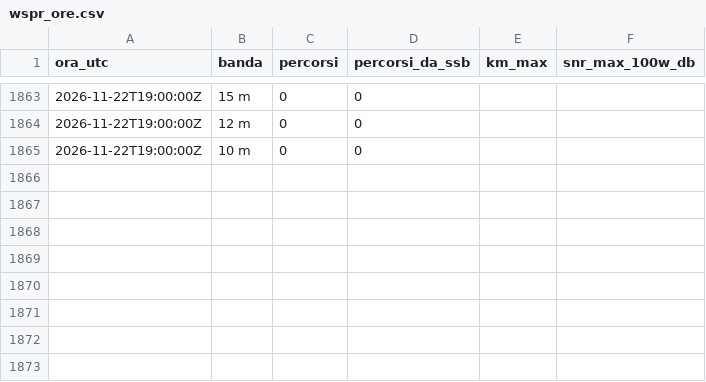
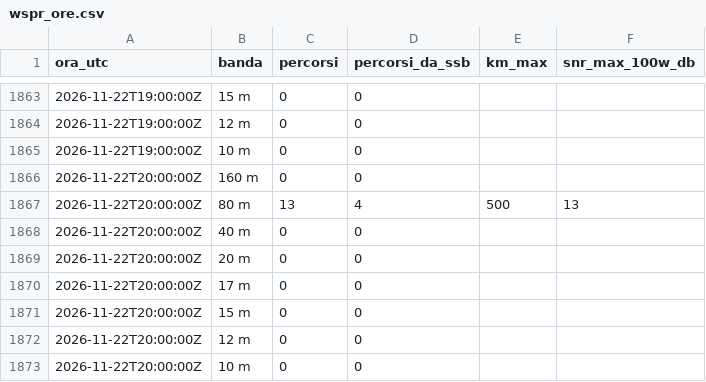
Before and after one commit to altolazio/propagazione_HF, a CSV file: 2026-11/wspr_ore.csv, drawn as a sheet; only a part is shown, gaps mark what is left out; the diff names each change by its address in the sheet, - before the commit and + after, or states it on an @@ line.

```diff
--- a/2026-11/wspr_ore.csv
+++ b/2026-11/wspr_ore.csv
+row 1866: 2026-11-22T20:00:00Z | 160 m | 0 | 0
+row 1867: 2026-11-22T20:00:00Z | 80 m | 13 | 4 | 500 | 13
+row 1868: 2026-11-22T20:00:00Z | 40 m | 0 | 0
+row 1869: 2026-11-22T20:00:00Z | 20 m | 0 | 0
+row 1870: 2026-11-22T20:00:00Z | 17 m | 0 | 0
+row 1871: 2026-11-22T20:00:00Z | 15 m | 0 | 0
+row 1872: 2026-11-22T20:00:00Z | 12 m | 0 | 0
+row 1873: 2026-11-22T20:00:00Z | 10 m | 0 | 0
```
Also changed, not shown: 2026-11/bande.csv, 2026-11/meteo_spazio.csv, 4 other files.
